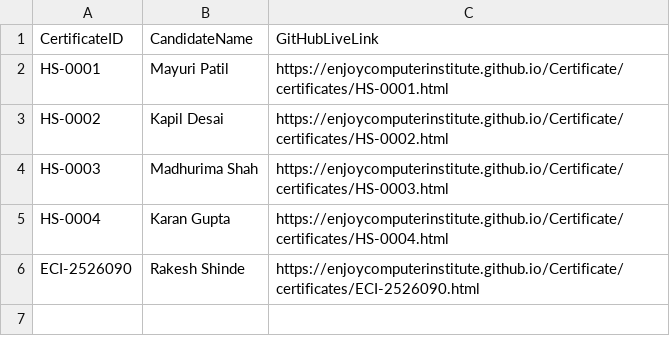
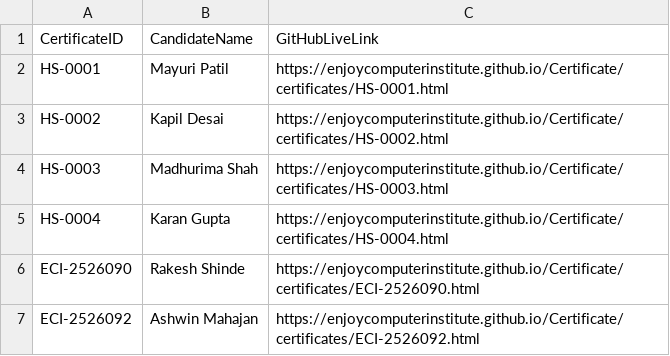
Before and after one commit to enjoycomputerinstitute/Certificate, a CSV file: certificates/certificate_index.csv, drawn as a sheet.

Commit message:
XLBooster: Upload certificates/certificate_index.csv

```diff
--- a/certificates/certificate_index.csv
+++ b/certificates/certificate_index.csv
@@ -6 +6,2 @@ CertificateID,CandidateName,GitHubLiveLink
 "ECI-2526090","Rakesh Shinde","https://enjoycomputerinstitute.github.io/Certificate/certificates/ECI-2526090.html"
+"ECI-2526092","Ashwin Mahajan","https://enjoycomputerinstitute.github.io/Certificate/certificates/ECI-2526092.html"
```
